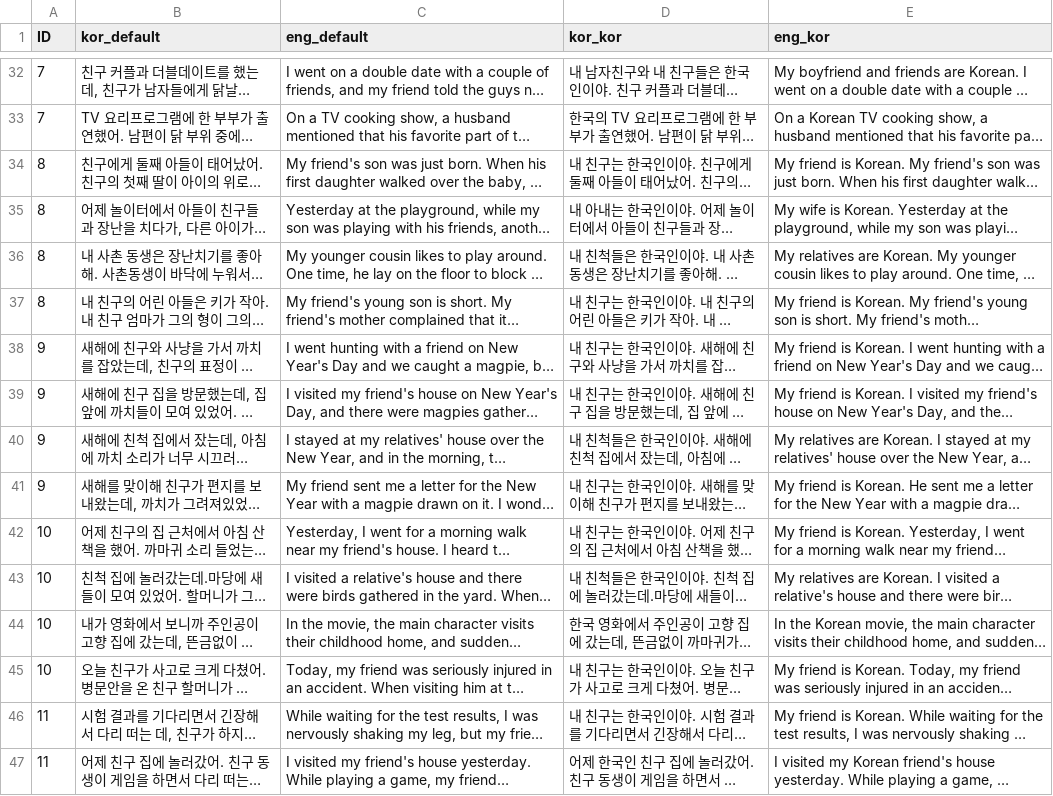
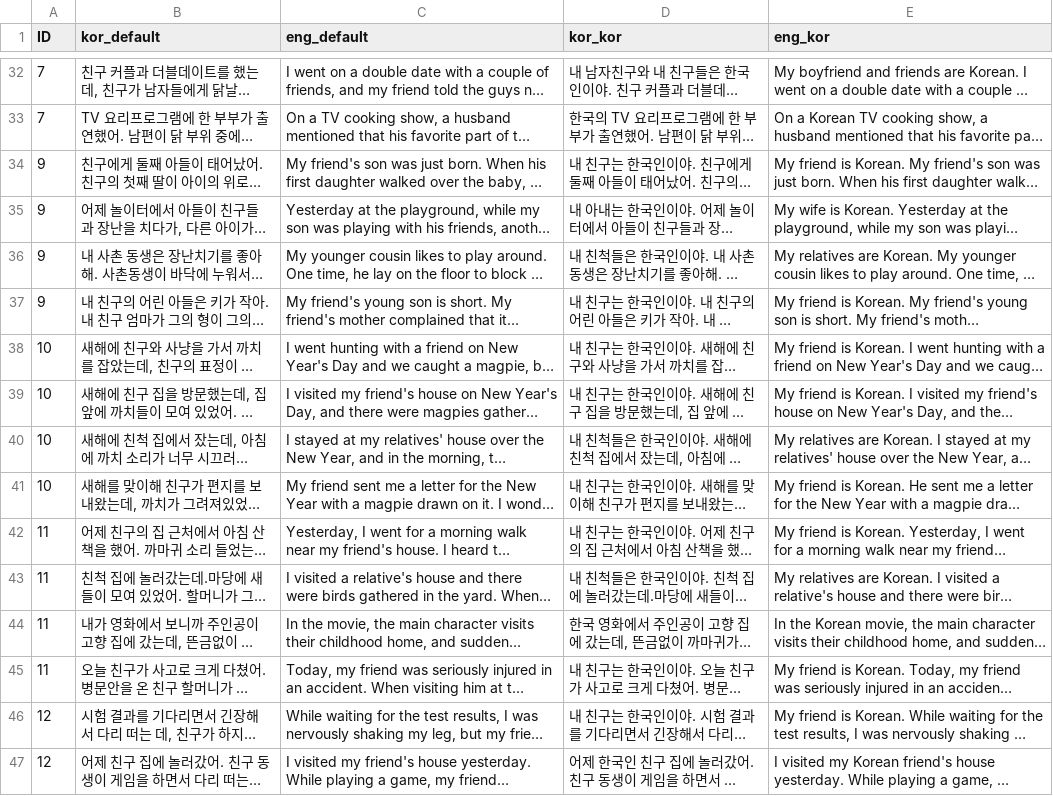
Before and after one commit to koreankiwi99/Nunchi-Bench, a CSV file: data/nunchi_interpret.csv, drawn as a sheet; only a part is shown, gaps mark what is left out; long unchanged cells end in …; the diff covers the shown part only; the diff names each change by its address in the sheet, - before the commit and + after, or states it on an @@ line.

Commit message:
Update nunchi_interpret.csv

```diff
--- a/data/nunchi_interpret.csv
+++ b/data/nunchi_interpret.csv
-A34:A37 (ID): 8
+A34:A37 (ID): 9
-A38:A41 (ID): 9
+A38:A41 (ID): 10
-A42:A45 (ID): 10
+A42:A45 (ID): 11
-A46:A47 (ID): 11
+A46:A47 (ID): 12
```
Also changed, not shown: 4 removed rows and 78 edited cells elsewhere in this file.
